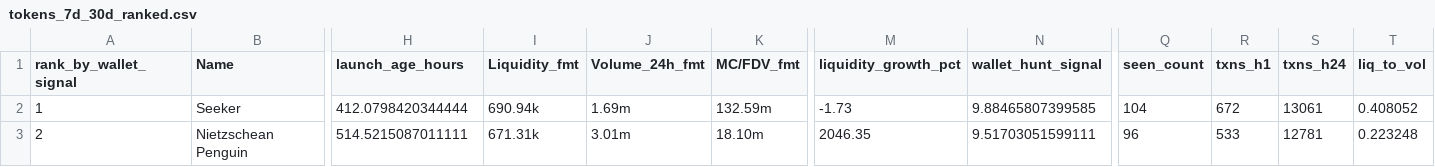
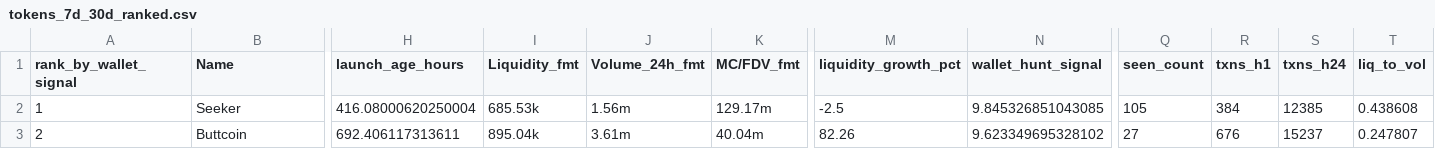
Before and after one commit to ziovajoz/solana-token-csv, a CSV file: output/tokens_7d_30d_ranked.csv, drawn as a sheet; only a part is shown, gaps mark what is left out; the diff covers the shown part only; the diff names each change by its address in the sheet, - before the commit and + after, or states it on an @@ line.

```diff
--- a/output/tokens_7d_30d_ranked.csv
+++ b/output/tokens_7d_30d_ranked.csv
-H2 (launch_age_hours): 412.0798420344444
+H2 (launch_age_hours): 416.08000620250004
-I2 (Liquidity_fmt): 690.94k
+I2 (Liquidity_fmt): 685.53k
-J2 (Volume_24h_fmt): 1.69m
+J2 (Volume_24h_fmt): 1.56m
-K2 (MC/FDV_fmt): 132.59m
+K2 (MC/FDV_fmt): 129.17m
-M2 (liquidity_growth_pct): -1.73
+M2 (liquidity_growth_pct): -2.5
-N2 (wallet_hunt_signal): 9.88465807399585
+N2 (wallet_hunt_signal): 9.845326851043085
-Q2 (seen_count): 104
+Q2 (seen_count): 105
-R2 (txns_h1): 672
+R2 (txns_h1): 384
-S2 (txns_h24): 13061
+S2 (txns_h24): 12385
-T2 (liq_to_vol): 0.408052
+T2 (liq_to_vol): 0.438608
-B3 (Name): Nietzschean Penguin
+B3 (Name): Buttcoin
-H3 (launch_age_hours): 514.5215087011111
+H3 (launch_age_hours): 692.406117313611
-I3 (Liquidity_fmt): 671.31k
+I3 (Liquidity_fmt): 895.04k
-J3 (Volume_24h_fmt): 3.01m
+J3 (Volume_24h_fmt): 3.61m
-K3 (MC/FDV_fmt): 18.10m
+K3 (MC/FDV_fmt): 40.04m
-M3 (liquidity_growth_pct): 2046.35
+M3 (liquidity_growth_pct): 82.26
-N3 (wallet_hunt_signal): 9.51703051599111
+N3 (wallet_hunt_signal): 9.623349695328102
-Q3 (seen_count): 96
+Q3 (seen_count): 27
-R3 (txns_h1): 533
+R3 (txns_h1): 676
-S3 (txns_h24): 12781
+S3 (txns_h24): 15237
-T3 (liq_to_vol): 0.223248
+T3 (liq_to_vol): 0.247807
```
Also changed, not shown: 45 edited cells elsewhere in this file, output/excluded.csv, output/included.csv, 9 other files.
